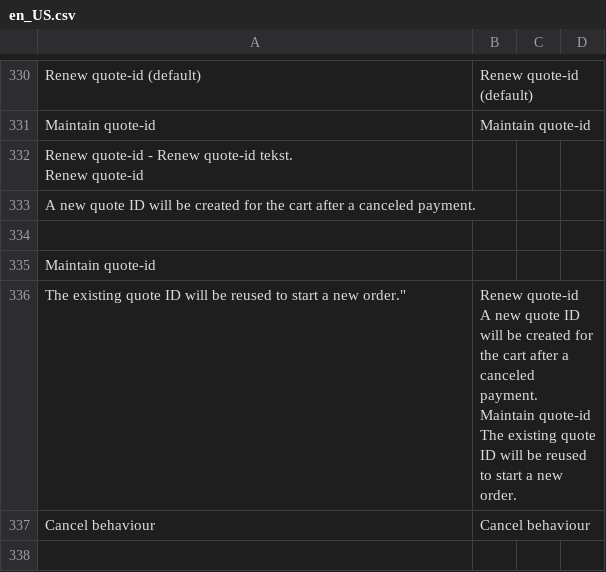
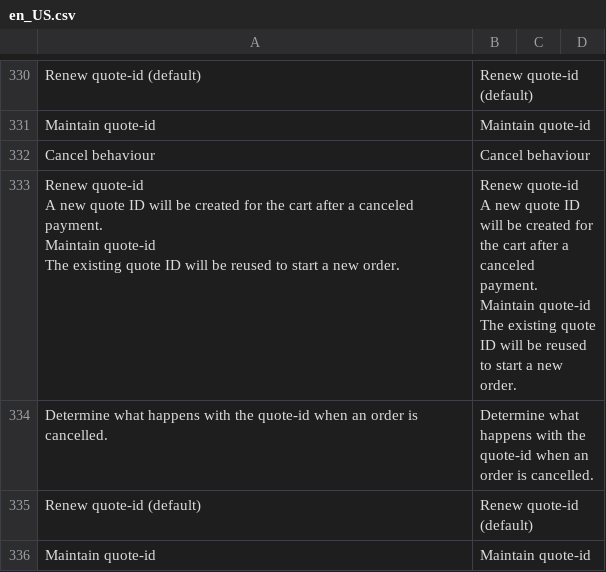
Before and after one commit to paynl/magento2-plugin, a CSV file: i18n/en_US.csv, drawn as a sheet; only a part is shown, gaps mark what is left out; removed rows and columns are numbered as before the commit, all else as after; ↵ is a line break in a cell; the diff names each change by its address in the sheet, - before the commit and + after, or states it on an @@ line.

Commit message:
Translation fix

```diff
--- a/i18n/en_US.csv
+++ b/i18n/en_US.csv
-row 332: Renew quote-id - Renew quote-id tekst. ↵ Renew quote-id
-row 333: A new quote ID will be created for the cart after a canceled payment.
-row 334: (empty)
-row 335: Maintain quote-id
-row 336: The existing quote ID will be reused to start a new order." | Renew quote-id ↵ A new quote ID will be created for the cart after a canceled payment. ↵ Maintain quote-id ↵ The existing quote ID will be reused to start a new order.
+row 333: Renew quote-id ↵ A new quote ID will be created for the cart after a canceled payment. ↵ Maintain quote-id ↵ The existing quote ID will be reused to start a new order. | Renew quote-id ↵ A new quote ID will be created for the cart after a canceled payment. ↵ Maintain quote-id ↵ The existing quote ID will be reused to start a new order.
+row 334: Determine what happens with the quote-id when an order is cancelled. | Determine what happens with the quote-id when an order is cancelled.
+row 335: Renew quote-id (default) | Renew quote-id (default)
+row 336: Maintain quote-id | Maintain quote-id
```
Also changed, not shown: i18n/fr_BE.csv, i18n/fr_CA.csv, 10 other files.
